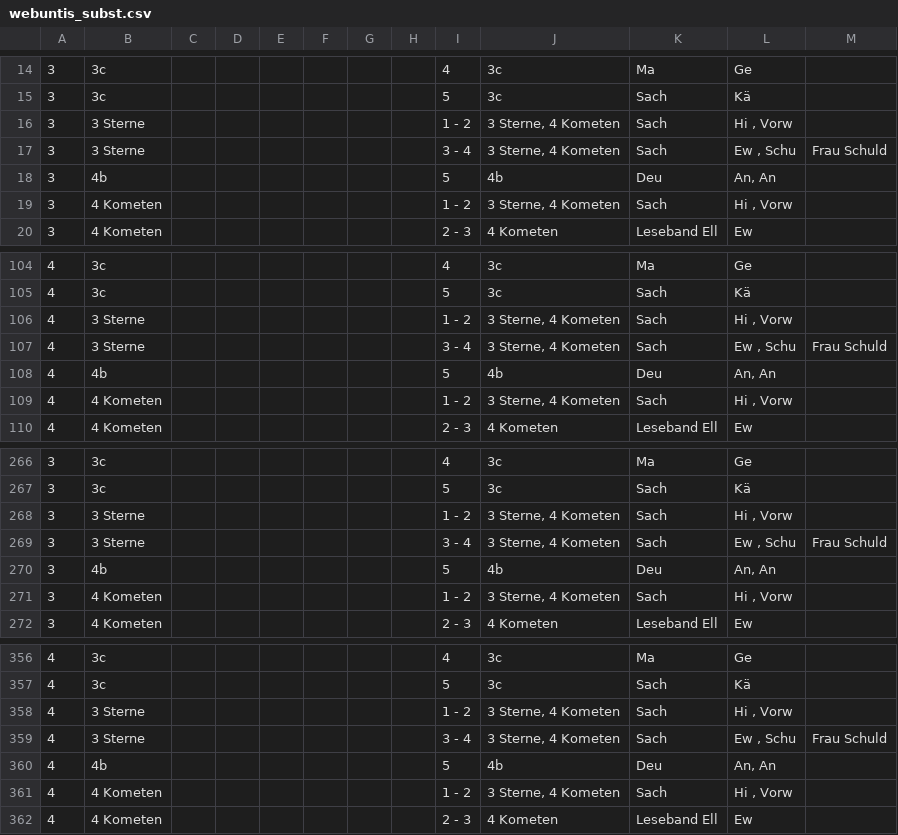
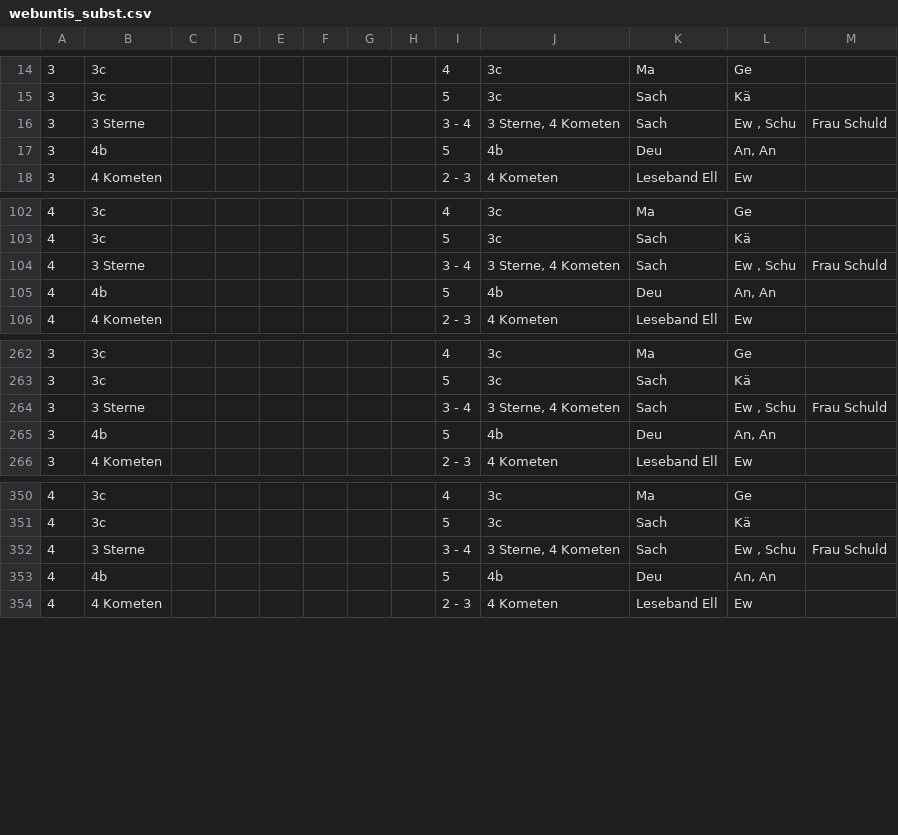
Before and after one commit to iluvatar80/untis-monitor, a CSV file: docs/webuntis_subst.csv, drawn as a sheet; only a part is shown, gaps mark what is left out.

```diff
--- a/docs/webuntis_subst.csv
+++ b/docs/webuntis_subst.csv
@@ -15,6 +15,4 @@
 3,3c,,,,,,,5,3c,Sach,Kä,
-3,3 Sterne,,,,,,,1 - 2,"3 Sterne, 4 Kometen",Sach,"Hi , Vorw",
 3,3 Sterne,,,,,,,3 - 4,"3 Sterne, 4 Kometen",Sach,"Ew , Schu",Frau Schuld
 3,4b,,,,,,,5,4b,Deu,"An, An",
-3,4 Kometen,,,,,,,1 - 2,"3 Sterne, 4 Kometen",Sach,"Hi , Vorw",
 3,4 Kometen,,,,,,,2 - 3,4 Kometen,Leseband Ell,Ew,
@@ -105,6 +103,4 @@
 4,3c,,,,,,,5,3c,Sach,Kä,
-4,3 Sterne,,,,,,,1 - 2,"3 Sterne, 4 Kometen",Sach,"Hi , Vorw",
 4,3 Sterne,,,,,,,3 - 4,"3 Sterne, 4 Kometen",Sach,"Ew , Schu",Frau Schuld
 4,4b,,,,,,,5,4b,Deu,"An, An",
-4,4 Kometen,,,,,,,1 - 2,"3 Sterne, 4 Kometen",Sach,"Hi , Vorw",
 4,4 Kometen,,,,,,,2 - 3,4 Kometen,Leseband Ell,Ew,
@@ -267,6 +263,4 @@
 3,3c,,,,,,,5,3c,Sach,Kä,
-3,3 Sterne,,,,,,,1 - 2,"3 Sterne, 4 Kometen",Sach,"Hi , Vorw",
 3,3 Sterne,,,,,,,3 - 4,"3 Sterne, 4 Kometen",Sach,"Ew , Schu",Frau Schuld
 3,4b,,,,,,,5,4b,Deu,"An, An",
-3,4 Kometen,,,,,,,1 - 2,"3 Sterne, 4 Kometen",Sach,"Hi , Vorw",
 3,4 Kometen,,,,,,,2 - 3,4 Kometen,Leseband Ell,Ew,
@@ -357,6 +351,4 @@
 4,3c,,,,,,,5,3c,Sach,Kä,
-4,3 Sterne,,,,,,,1 - 2,"3 Sterne, 4 Kometen",Sach,"Hi , Vorw",
 4,3 Sterne,,,,,,,3 - 4,"3 Sterne, 4 Kometen",Sach,"Ew , Schu",Frau Schuld
 4,4b,,,,,,,5,4b,Deu,"An, An",
-4,4 Kometen,,,,,,,1 - 2,"3 Sterne, 4 Kometen",Sach,"Hi , Vorw",
 4,4 Kometen,,,,,,,2 - 3,4 Kometen,Leseband Ell,Ew,
```
Also changed, not shown: docs/untis_subst_normalized.csv, 7 other files.
